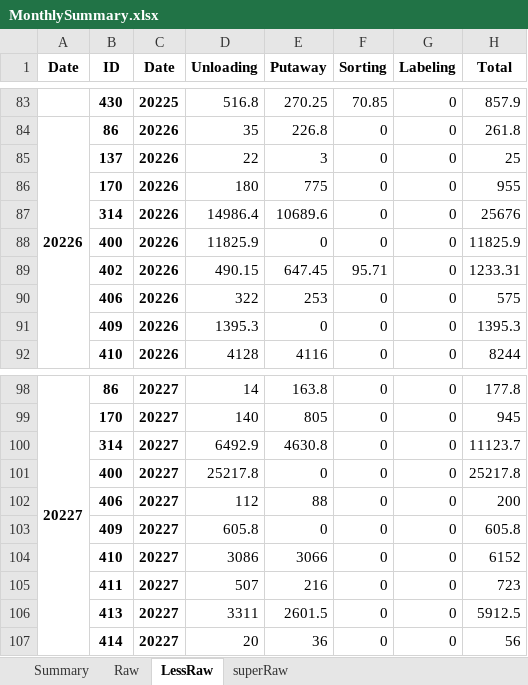
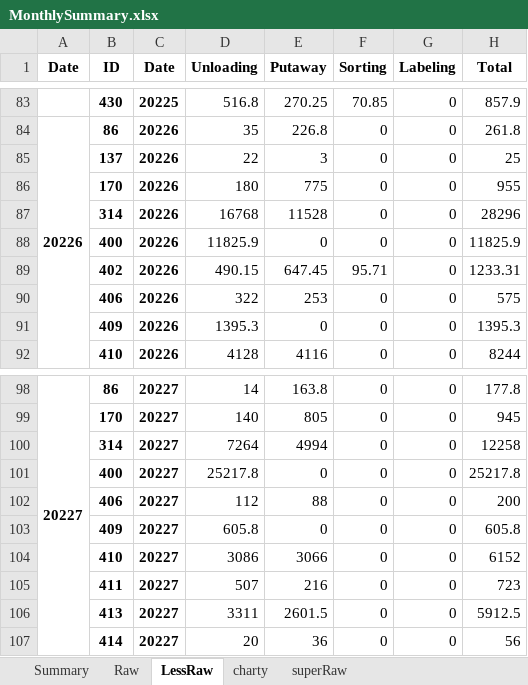
Before and after one commit to Bryantkrause/Databasinator, an Excel workbook: MonthlySummary.xlsx, sheet LessRaw, drawn as a sheet; only a part is shown, gaps mark what is left out; values as stored, in another font and other column widths than the file's, no borders; the diff covers the shown part only; the diff names each change by its address in the sheet, - before the commit and + after, or states it on an @@ line.

```diff
--- a/MonthlySummary.xlsx (sheet LessRaw)
+++ b/MonthlySummary.xlsx (sheet LessRaw)
+sheet tab: charty
-D87 (Unloading): 14986.4
+D87 (Unloading): 16768
-E87 (Putaway): 10689.6
+E87 (Putaway): 11528
-H87 (Total): 25676
+H87 (Total): 28296
-D100 (Unloading): 6492.9
+D100 (Unloading): 7264
-E100 (Putaway): 4630.8
+E100 (Putaway): 4994
-H100 (Total): 11123.7
+H100 (Total): 12258
```
Also changed, not shown: 15 edited cells elsewhere in this sheet, sheet superRaw, sheet Raw, sheet Summary, 1 other file.
